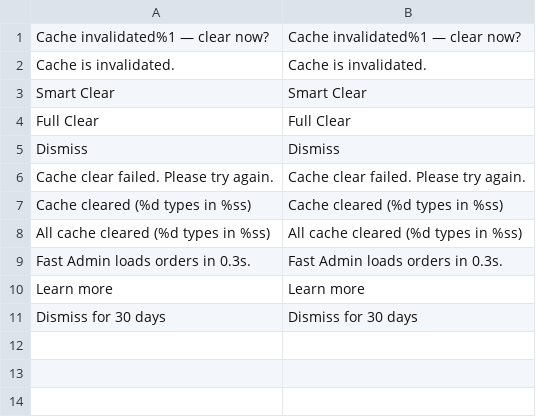
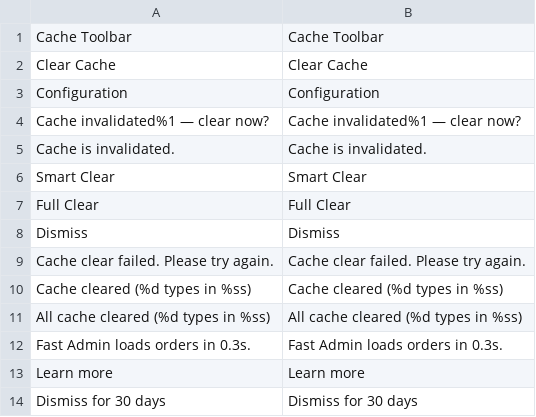
Before and after one commit to 5mehulhelp5/magento2-cache-toolbar, a CSV file: i18n/en_US.csv, drawn as a sheet.

Commit message:
Improved ACL configuration labels and i18n

```diff
--- a/i18n/en_US.csv
+++ b/i18n/en_US.csv
@@ -1 +1,4 @@
+"Cache Toolbar","Cache Toolbar"
+"Clear Cache","Clear Cache"
+"Configuration","Configuration"
 "Cache invalidated%1 — clear now?","Cache invalidated%1 — clear now?"
```
Also changed, not shown: 4 other files.
